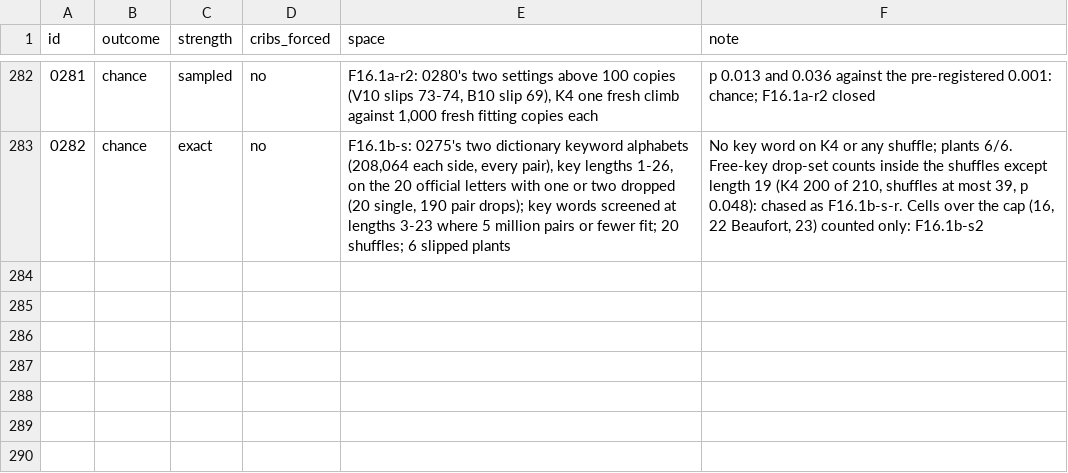
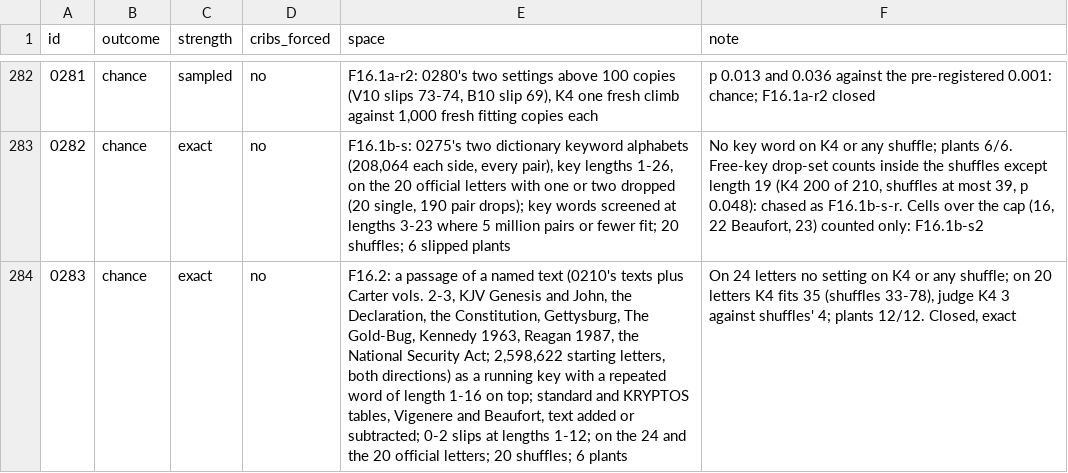
Before and after one commit to akaalias/k4, a TSV file: grades.tsv, drawn as a sheet; only a part is shown, gaps mark what is left out; the diff names each change by its address in the sheet, - before the commit and + after, or states it on an @@ line.

```diff
--- a/grades.tsv
+++ b/grades.tsv
+row 284: 0283 | chance | exact | no | F16.2: a passage of a named text (0210's texts plus Carter vols. 2-3, KJV Genesis and John, the Declaration, the Constitution, Gettysburg, The Gold-Bug, Kennedy 1963, Reagan 1987, the National Security Act; 2,598,622 starting letters, both directions) as a running key with a repeated word of length 1-16 on top; standard and KRYPTOS tables, Vigenere and Beaufort, text added or subtracted; 0-2 slips at lengths 1-12; on the 24 and the 20 official letters; 20 shuffles; 6 plants | On 24 letters no setting on K4 or any shuffle; on 20 letters K4 fits 35 (shuffles 33-78), judge K4 3 against shuffles' 4; plants 12/12. Closed, exact
```
Also changed, not shown: 8 other files.
